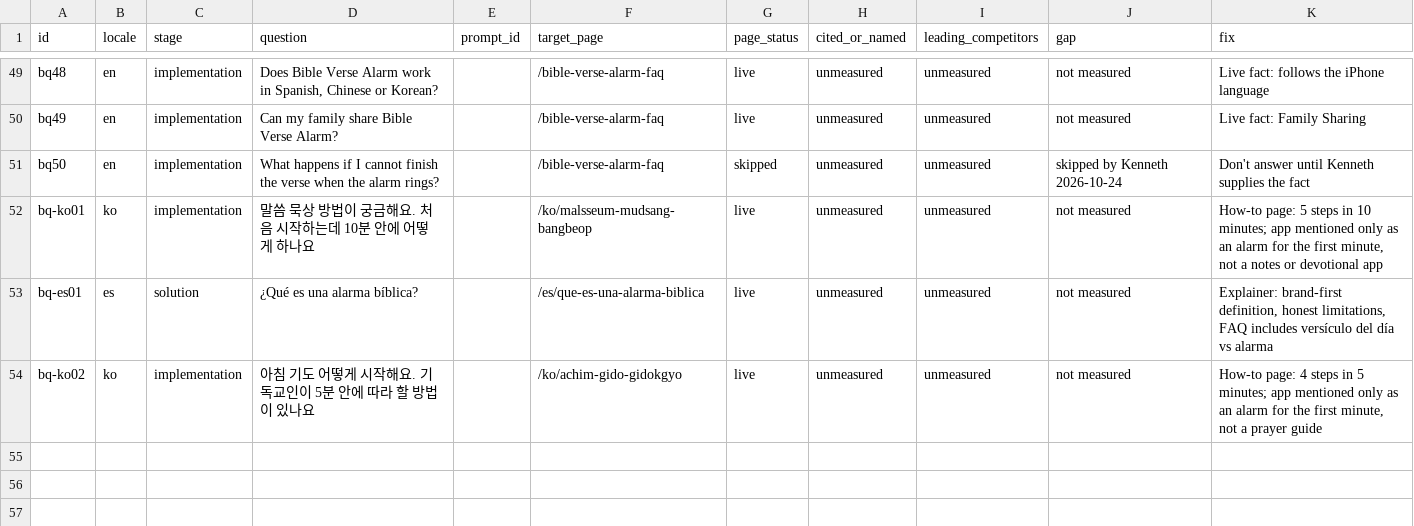
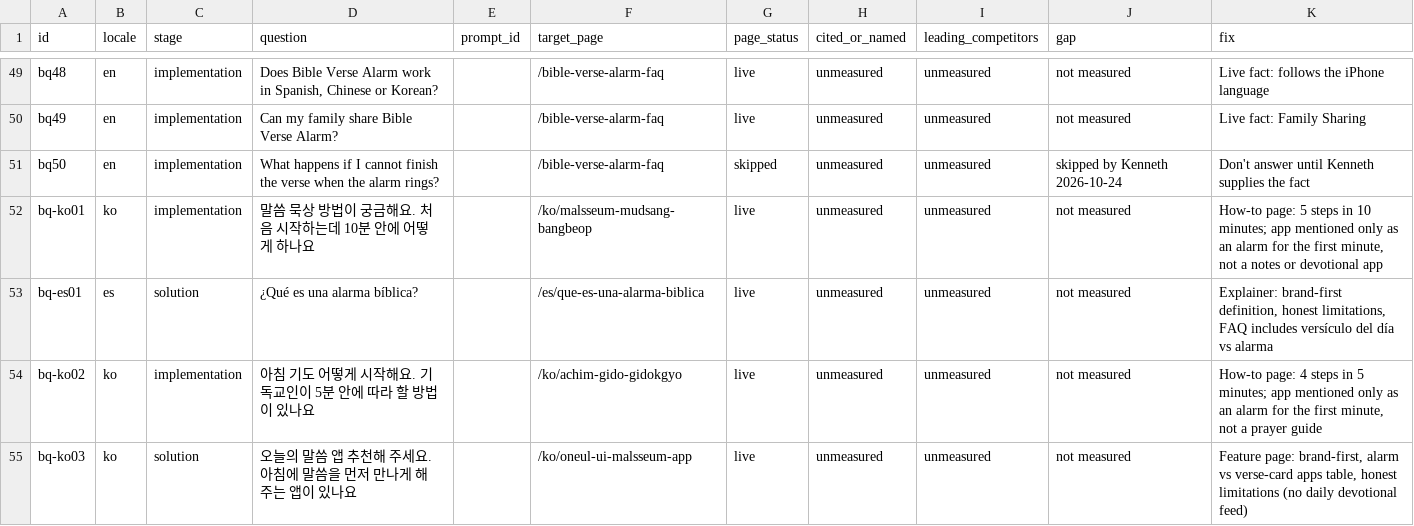
Before and after one commit to whoiskenneth-beep/bibleversealarm-site, a CSV file: geo/questions.csv, drawn as a sheet; only a part is shown, gaps mark what is left out.

```diff
--- a/geo/questions.csv
+++ b/geo/questions.csv
@@ -54 +54,2 @@ bq-es01,es,solution,¿Qué es una alarma bíblica?,,/es/que-es-una-alarma-biblic
 bq-ko02,ko,implementation,아침 기도 어떻게 시작해요. 기독교인이 5분 안에 따라 할 방법이 있나요,,/ko/achim-gido-gidokgyo,live,unmeasured,unmeasured,not measured,"How-to page: 4 steps in 5 minutes; app mentioned only as an alarm for the first minute, not a prayer guide"
+bq-ko03,ko,solution,오늘의 말씀 앱 추천해 주세요. 아침에 말씀을 먼저 만나게 해 주는 앱이 있나요,,/ko/oneul-ui-malsseum-app,live,unmeasured,unmeasured,not measured,"Feature page: brand-first, alarm vs verse-card apps table, honest limitations (no daily devotional feed)"
```
Also changed, not shown: seo/keywords/ko.csv, seo/keywords/zh.csv, 7 other files.
